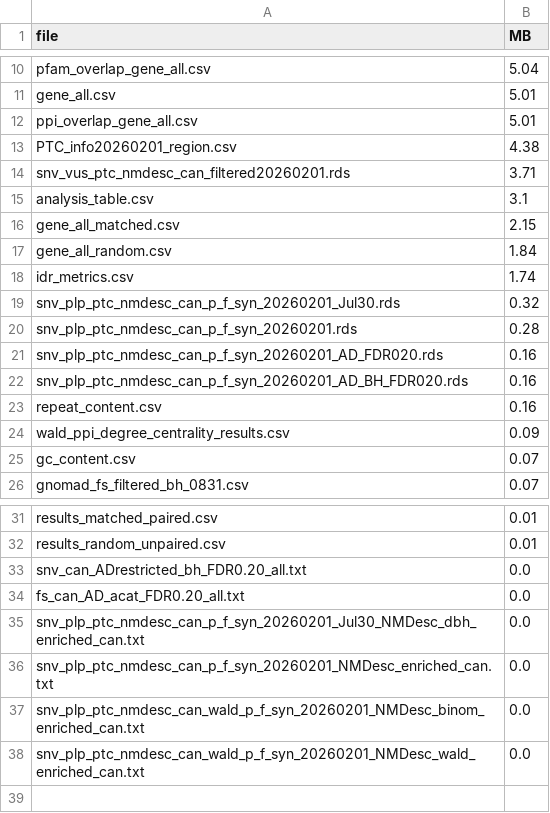
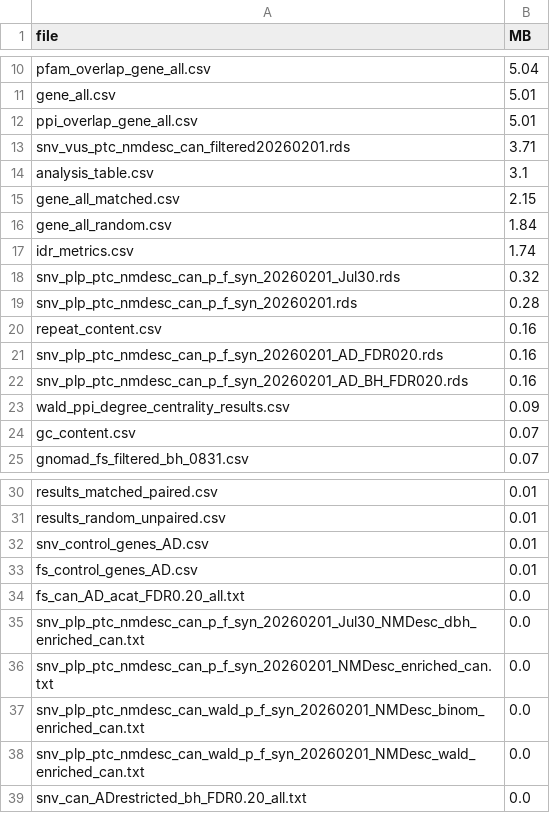
Before and after one commit to CobanAkdemirlab/NMDescapediseasegene_paper, a CSV file: data/ship_inventory.csv, drawn as a sheet; only a part is shown, gaps mark what is left out.

```diff
--- a/data/ship_inventory.csv
+++ b/data/ship_inventory.csv
@@ -12,3 +12,2 @@ gene_all.csv,5.01
 ppi_overlap_gene_all.csv,5.01
-PTC_info20260201_region.csv,4.38
 snv_vus_ptc_nmdesc_can_filtered20260201.rds,3.71
@@ -20,5 +19,5 @@ snv_plp_ptc_nmdesc_can_p_f_syn_20260201_Jul30.rds,0.32
 snv_plp_ptc_nmdesc_can_p_f_syn_20260201.rds,0.28
+repeat_content.csv,0.16
 snv_plp_ptc_nmdesc_can_p_f_syn_20260201_AD_FDR020.rds,0.16
 snv_plp_ptc_nmdesc_can_p_f_syn_20260201_AD_BH_FDR020.rds,0.16
-repeat_content.csv,0.16
 wald_ppi_degree_centrality_results.csv,0.09
@@ -32,3 +31,4 @@ results_matched_paired.csv,0.01
 results_random_unpaired.csv,0.01
-snv_can_ADrestricted_bh_FDR0.20_all.txt,0.0
+snv_control_genes_AD.csv,0.01
+fs_control_genes_AD.csv,0.01
 fs_can_AD_acat_FDR0.20_all.txt,0.0
@@ -38 +38,2 @@ snv_plp_ptc_nmdesc_can_wald_p_f_syn_20260201_NMDesc_binom_enriched_can.txt,0.0
 snv_plp_ptc_nmdesc_can_wald_p_f_syn_20260201_NMDesc_wald_enriched_can.txt,0.0
+snv_can_ADrestricted_bh_FDR0.20_all.txt,0.0
```
Also changed, not shown: 18 other files.
